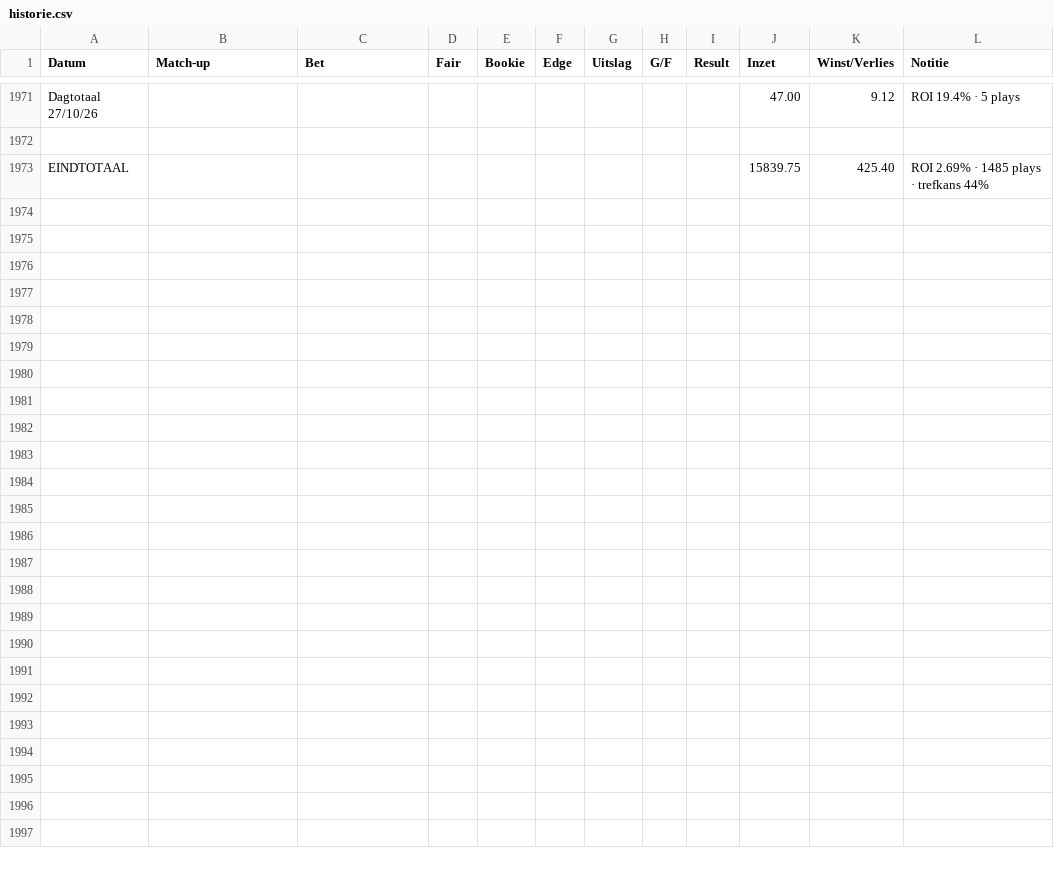
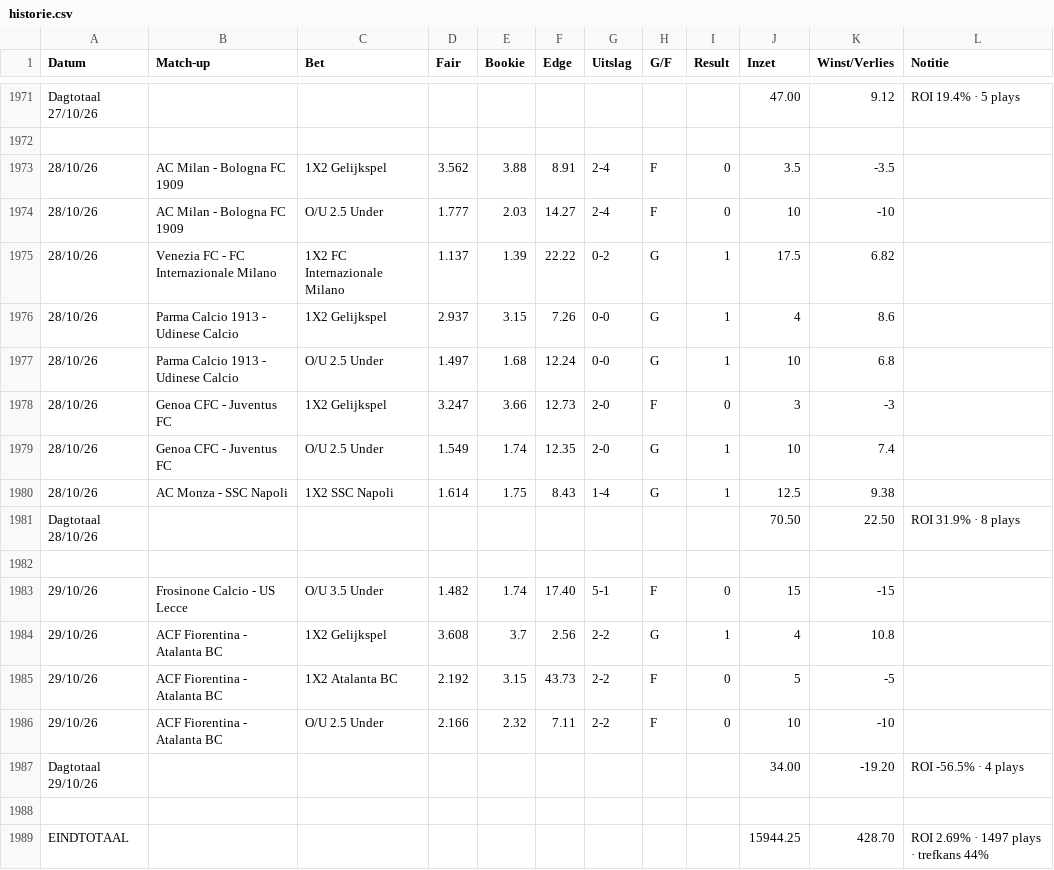
Before and after one commit to Player87887/Johnsballiebets, a CSV file: beheer/historie.csv, drawn as a sheet; only a part is shown, gaps mark what is left out.

Commit message:
Historie: history029.csv samengevoegd met beheer/historie.csv

```diff
--- a/beheer/historie.csv
+++ b/beheer/historie.csv
@@ -1972,2 +1972,18 @@ Dagtotaal 27/10/26,,,,,,,,,47.00,9.12,ROI 19.4% · 5 plays
 
-EINDTOTAAL,,,,,,,,,15839.75,425.40,ROI 2.69% · 1485 plays · trefkans 44%
+28/10/26,AC Milan - Bologna FC 1909,1X2 Gelijkspel,3.562,3.88,8.91,2-4,F,0,3.5,-3.5,
+28/10/26,AC Milan - Bologna FC 1909,O/U 2.5 Under,1.777,2.03,14.27,2-4,F,0,10,-10,
+28/10/26,Venezia FC - FC Internazionale Milano,1X2 FC Internazionale Milano,1.137,1.39,22.22,0-2,G,1,17.5,6.82,
+28/10/26,Parma Calcio 1913 - Udinese Calcio,1X2 Gelijkspel,2.937,3.15,7.26,0-0,G,1,4,8.6,
+28/10/26,Parma Calcio 1913 - Udinese Calcio,O/U 2.5 Under,1.497,1.68,12.24,0-0,G,1,10,6.8,
+28/10/26,Genoa CFC - Juventus FC,1X2 Gelijkspel,3.247,3.66,12.73,2-0,F,0,3,-3,
+28/10/26,Genoa CFC - Juventus FC,O/U 2.5 Under,1.549,1.74,12.35,2-0,G,1,10,7.4,
+28/10/26,AC Monza - SSC Napoli,1X2 SSC Napoli,1.614,1.75,8.43,1-4,G,1,12.5,9.38,
+Dagtotaal 28/10/26,,,,,,,,,70.50,22.50,ROI 31.9% · 8 plays
+
+29/10/26,Frosinone Calcio - US Lecce,O/U 3.5 Under,1.482,1.74,17.40,5-1,F,0,15,-15,
+29/10/26,ACF Fiorentina - Atalanta BC,1X2 Gelijkspel,3.608,3.7,2.56,2-2,G,1,4,10.8,
+29/10/26,ACF Fiorentina - Atalanta BC,1X2 Atalanta BC,2.192,3.15,43.73,2-2,F,0,5,-5,
+29/10/26,ACF Fiorentina - Atalanta BC,O/U 2.5 Under,2.166,2.32,7.11,2-2,F,0,10,-10,
+Dagtotaal 29/10/26,,,,,,,,,34.00,-19.20,ROI -56.5% · 4 plays
+
+EINDTOTAAL,,,,,,,,,15944.25,428.70,ROI 2.69% · 1497 plays · trefkans 44%
```
